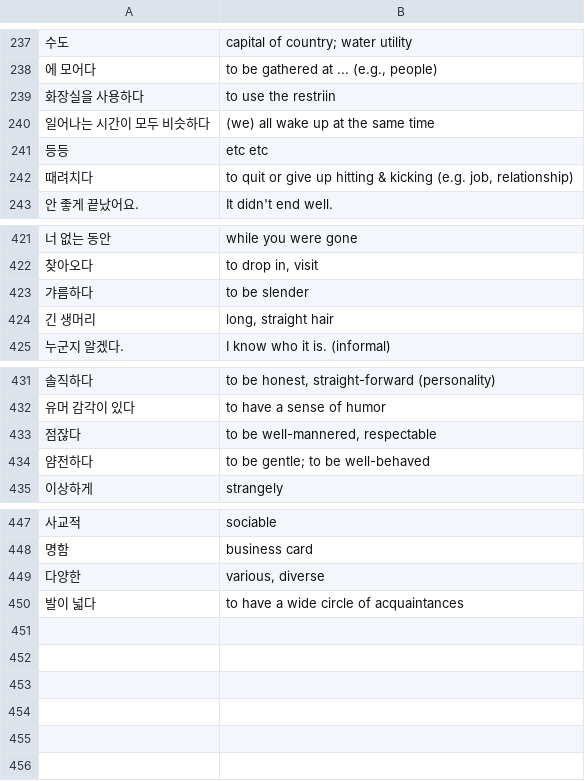
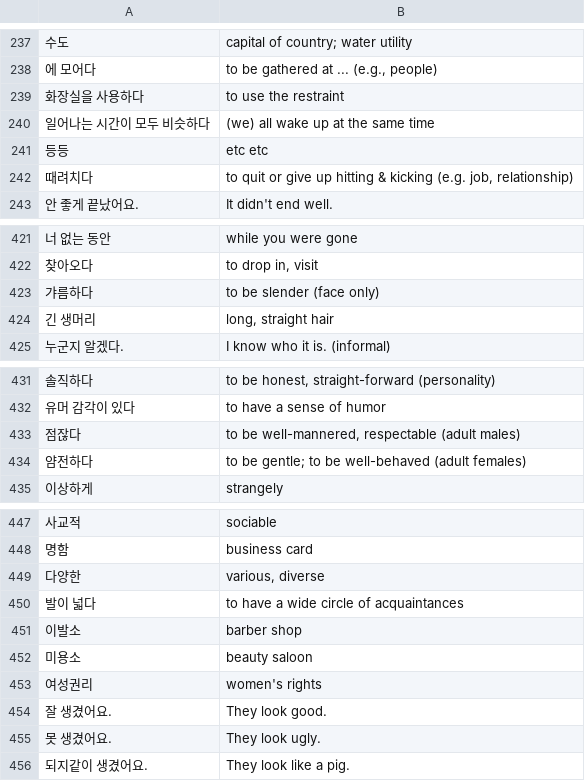
Before and after one commit to nilanshutwinkle/random-notes, a CSV file: flashcards/Language flashcards/Korean/KCC/kcc-intermediate-3.csv, drawn as a sheet; only a part is shown, gaps mark what is left out.

```diff
--- a/flashcards/Language flashcards/Korean/KCC/kcc-intermediate-3.csv
+++ b/flashcards/Language flashcards/Korean/KCC/kcc-intermediate-3.csv
@@ -238,3 +238,3 @@
 "에 모어다","to be gathered at ... (e.g., people)"
-"화장실을 사용하다","to use the restriin"
+"화장실을 사용하다","to use the restraint"
 "일어나는 시간이 모두 비슷하다","(we) all wake up at the same time"
@@ -422,3 +422,3 @@
 "찾아오다","to drop in, visit"
-"갸름하다","to be slender"
+"갸름하다","to be slender (face only)"
 "긴 생머리","long, straight hair"
@@ -432,4 +432,4 @@
 "유머 감각이 있다","to have a sense of humor"
-"점잖다","to be well-mannered, respectable"
-"얌전하다","to be gentle; to be well-behaved"
+"점잖다","to be well-mannered, respectable (adult males)"
+"얌전하다","to be gentle; to be well-behaved (adult females)"
 "이상하게","strangely"
@@ -450 +450,7 @@
 "발이 넓다","to have a wide circle of acquaintances"
+"이발소","barber shop"
+"미용소","beauty saloon"
+"여성권리","women's rights"
+"잘 생겼어요.","They look good."
+"못 생겼어요.","They look ugly."
+"되지같이 생겼어요.","They look like a pig."
```
Also changed, not shown: flashcards/Language flashcards/Korean/Self-study/misc-2020.csv.
